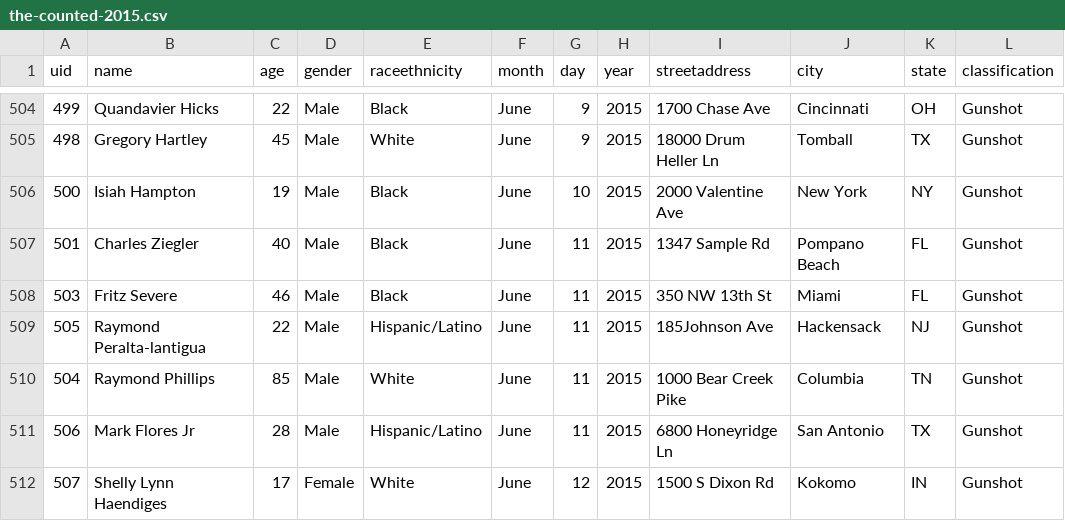
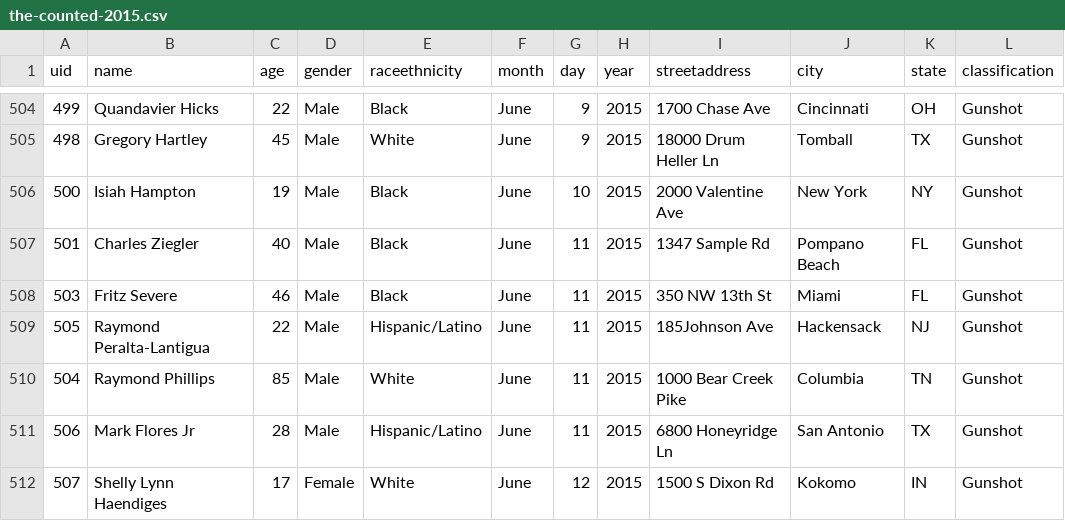
Before and after one commit to tigrevol8888/thecounted, a CSV file: data/the-counted-2015.csv, drawn as a sheet; only a part is shown, gaps mark what is left out; the diff names each change by its address in the sheet, - before the commit and + after, or states it on an @@ line.

Commit message:
Update Raymond Peralta-Lantigua

```diff
--- a/data/the-counted-2015.csv
+++ b/data/the-counted-2015.csv
-B509 (name): Raymond Peralta-lantigua
+B509 (name): Raymond Peralta-Lantigua
```
